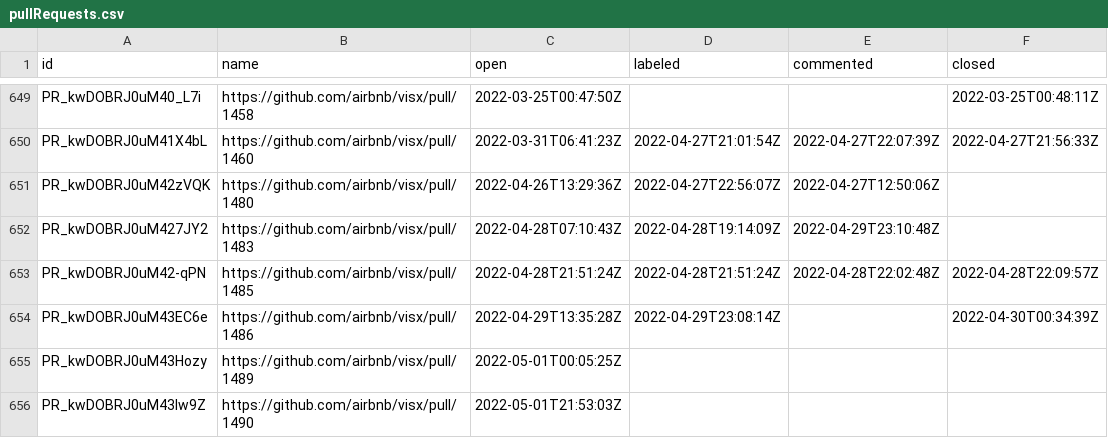
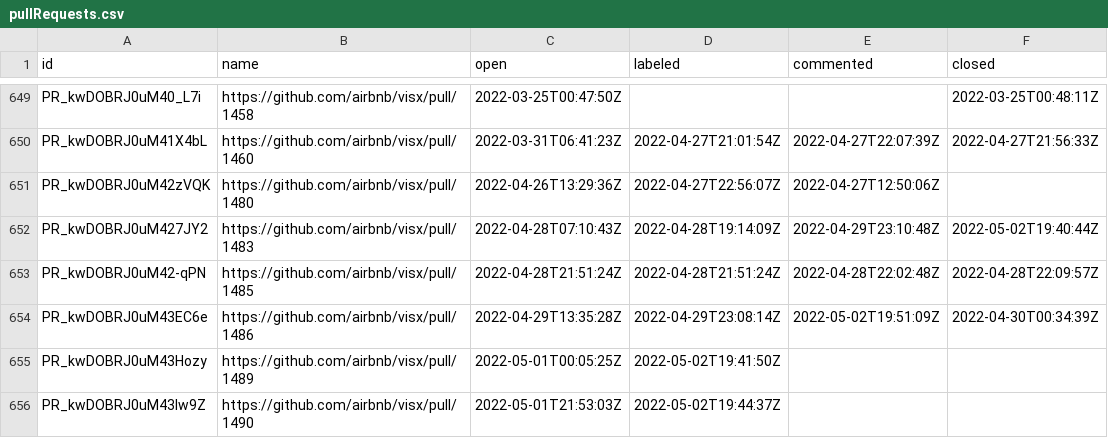
Before and after one commit to oselvar/oselvar-github-metrics, a CSV file: data/airbnb/visx/pullRequests.csv, drawn as a sheet; only a part is shown, gaps mark what is left out.

```diff
--- a/data/airbnb/visx/pullRequests.csv
+++ b/data/airbnb/visx/pullRequests.csv
@@ -651,6 +651,6 @@ PR_kwDOBRJ0uM41X4bL,https://github.com/airbnb/visx/pull/1460,2022-03-31T06:41:23
 PR_kwDOBRJ0uM42zVQK,https://github.com/airbnb/visx/pull/1480,2022-04-26T13:29:36Z,2022-04-27T22:56:07Z,2022-04-27T12:50:06Z,
-PR_kwDOBRJ0uM427JY2,https://github.com/airbnb/visx/pull/1483,2022-04-28T07:10:43Z,2022-04-28T19:14:09Z,2022-04-29T23:10:48Z,
+PR_kwDOBRJ0uM427JY2,https://github.com/airbnb/visx/pull/1483,2022-04-28T07:10:43Z,2022-04-28T19:14:09Z,2022-04-29T23:10:48Z,2022-05-02T19:40:44Z
 PR_kwDOBRJ0uM42-qPN,https://github.com/airbnb/visx/pull/1485,2022-04-28T21:51:24Z,2022-04-28T21:51:24Z,2022-04-28T22:02:48Z,2022-04-28T22:09:57Z
-PR_kwDOBRJ0uM43EC6e,https://github.com/airbnb/visx/pull/1486,2022-04-29T13:35:28Z,2022-04-29T23:08:14Z,,2022-04-30T00:34:39Z
-PR_kwDOBRJ0uM43Hozy,https://github.com/airbnb/visx/pull/1489,2022-05-01T00:05:25Z,,,
-PR_kwDOBRJ0uM43Iw9Z,https://github.com/airbnb/visx/pull/1490,2022-05-01T21:53:03Z,,,
+PR_kwDOBRJ0uM43EC6e,https://github.com/airbnb/visx/pull/1486,2022-04-29T13:35:28Z,2022-04-29T23:08:14Z,2022-05-02T19:51:09Z,2022-04-30T00:34:39Z
+PR_kwDOBRJ0uM43Hozy,https://github.com/airbnb/visx/pull/1489,2022-05-01T00:05:25Z,2022-05-02T19:41:50Z,,
+PR_kwDOBRJ0uM43Iw9Z,https://github.com/airbnb/visx/pull/1490,2022-05-01T21:53:03Z,2022-05-02T19:44:37Z,,
```
Also changed, not shown: data/behave/behave/issues.csv, 1 other file.
